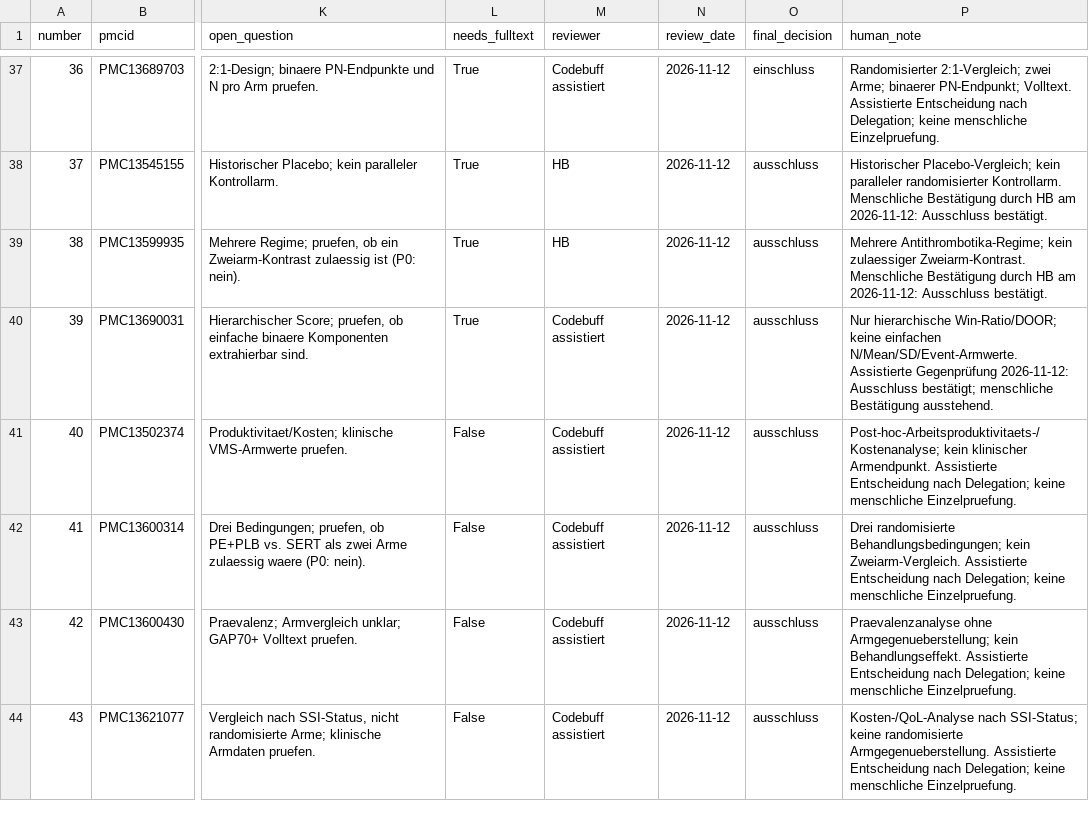
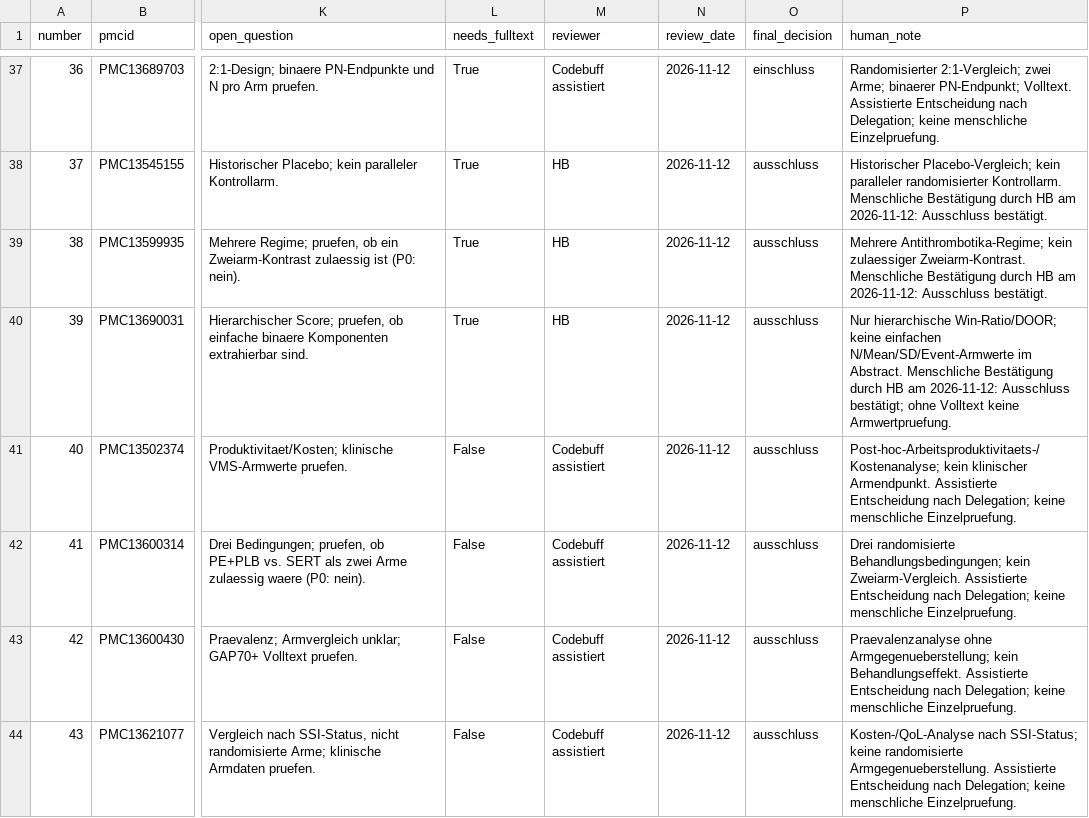
Before and after one commit to bauerhartmut/meta-analysis-agent, a CSV file: public_benchmark/evaluation/c1_pilot/holdout_p0_20261112/manual_review_signoff_v1.csv, drawn as a sheet; only a part is shown, gaps mark what is left out; the diff names each change by its address in the sheet, - before the commit and + after, or states it on an @@ line.

```diff
--- a/public_benchmark/evaluation/c1_pilot/holdout_p0_20261112/manual_review_signoff_v1.csv
+++ b/public_benchmark/evaluation/c1_pilot/holdout_p0_20261112/manual_review_signoff_v1.csv
-M40 (reviewer): Codebuff assistiert
+M40 (reviewer): HB
-P40 (human_note): …keine einfachen N/Mean/SD/Event-Armwerte. Assistierte Gegenprüfung 2026-11-12: Ausschluss bestätigt; menschliche Bestätigung ausstehend.
+P40 (human_note): …keine einfachen N/Mean/SD/Event-Armwerte im Abstract. Menschliche Bestätigung durch HB am 2026-11-12: Ausschluss bestätigt; ohne Volltext keine Armwertpruefung.
```
Also changed, not shown: 14 other files.
